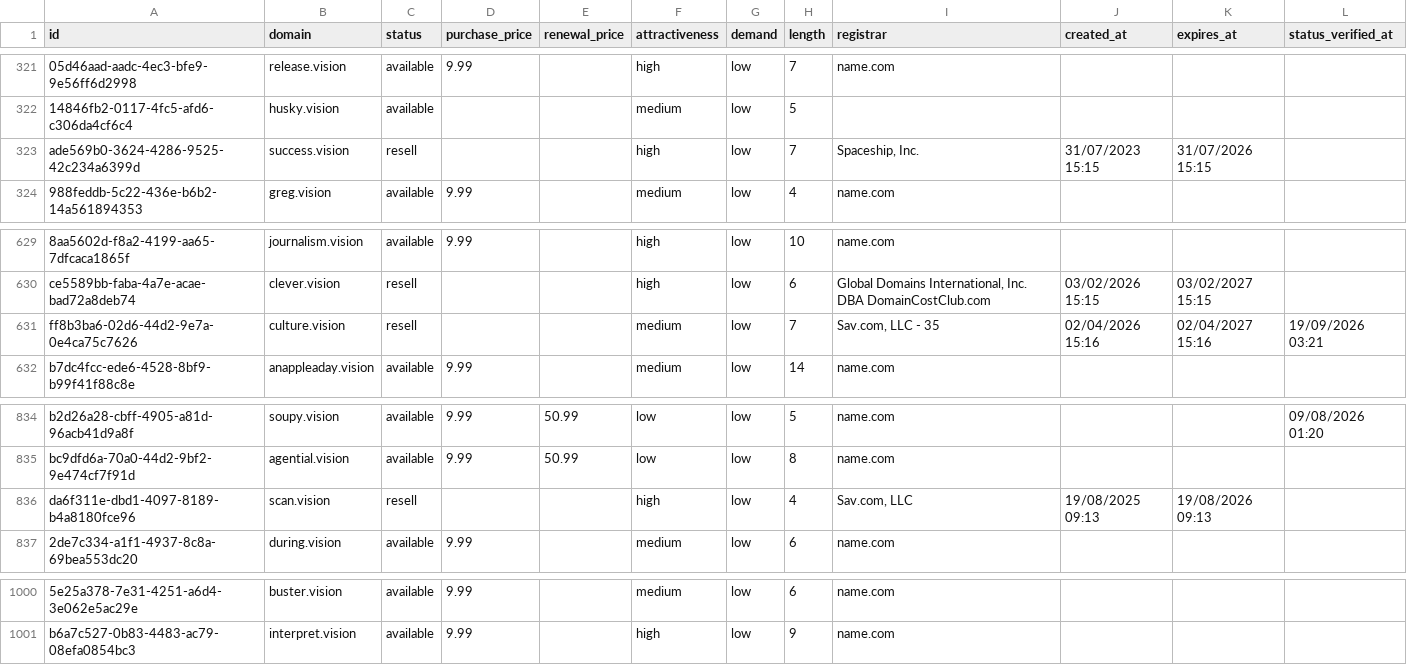
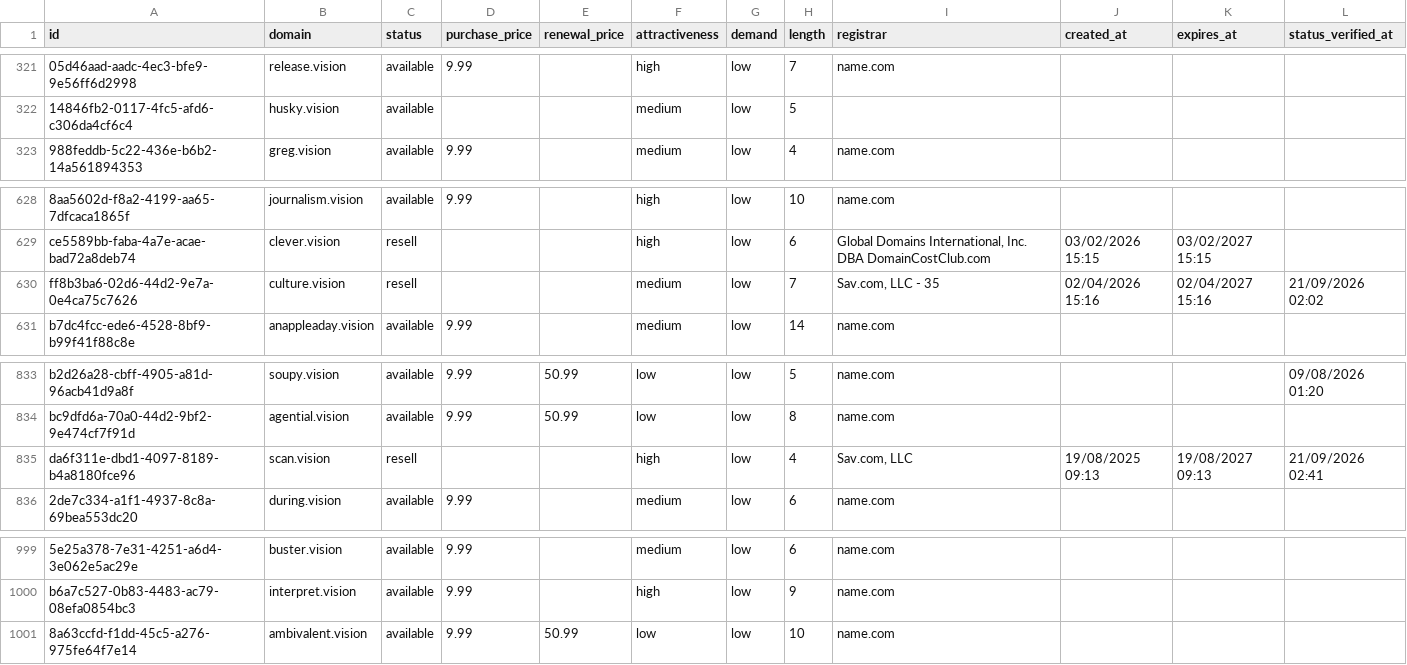
Before and after one commit to UniqueDomains/vision-oneword-domains, a CSV file: vision.csv, drawn as a sheet; only a part is shown, gaps mark what is left out; removed rows and columns are numbered as before the commit, all else as after; the diff names each change by its address in the sheet, - before the commit and + after, or states it on an @@ line.

Commit message:
Domains update

```diff
--- a/vision.csv
+++ b/vision.csv
-row 323: ade569b0-3624-4286-9525-42c234a6399d | success.vision | resell |  |  | high | low | 7 | Spaceship, Inc. | 31/07/2023 15:15 | 31/07/2026 15:15
-L630 (status_verified_at): 19/09/2026 03:21
+L630 (status_verified_at): 21/09/2026 02:02
-K835 (expires_at): 19/08/2026 09:13
+K835 (expires_at): 19/08/2027 09:13
-L835 (status_verified_at): (empty)
+L835 (status_verified_at): 21/09/2026 02:41
+row 1001: 8a63ccfd-f1dd-45c5-a276-975fe64f7e14 | ambivalent.vision | available | 9.99 | 50.99 | low | low | 10 | name.com
```
Also changed, not shown: 4 other files.
